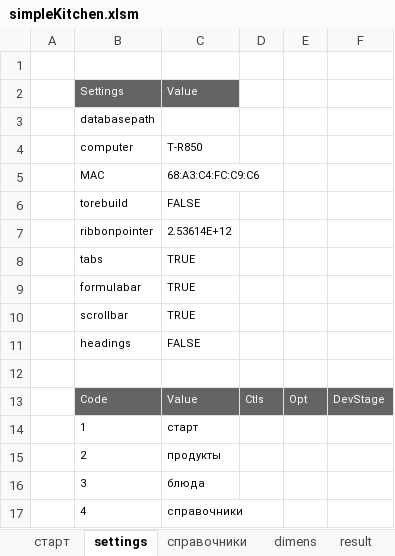
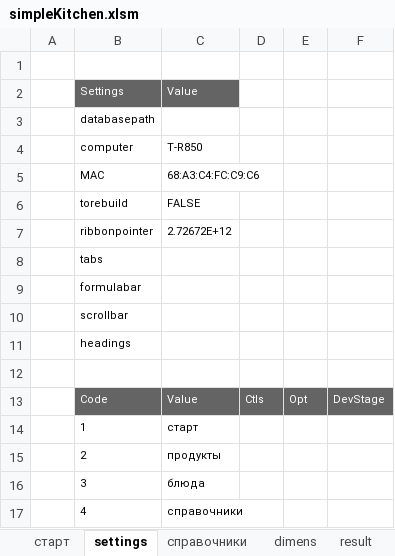
Before and after one commit to myshkarus/simplekitchen, an Excel workbook: simpleKitchen.xlsm, sheet settings, drawn as a sheet; values as stored, in another font and other column widths than the file's, no borders; the diff names each change by its address in the sheet, - before the commit and + after, or states it on an @@ line.

```diff
--- a/simpleKitchen.xlsm (sheet settings)
+++ b/simpleKitchen.xlsm (sheet settings)
-C7: 2.53614E+12
+C7: 2.72672E+12
-C8:C10: TRUE
+C8:C10: (empty)
-C11: FALSE
+C11: (empty)
```
Also changed, not shown: sheet справочники, charts or pictures, test.xlsx.
